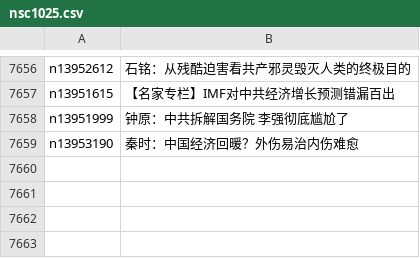
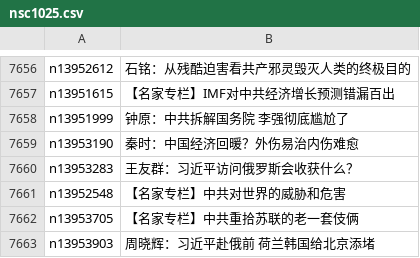
Before and after one commit to epic-marker/epoch-comment, a CSV file: indexes/nsc1025.csv, drawn as a sheet; only a part is shown, gaps mark what is left out; the diff names each change by its address in the sheet, - before the commit and + after, or states it on an @@ line.

```diff
--- a/indexes/nsc1025.csv
+++ b/indexes/nsc1025.csv
+row 7660: n13953283 | 王友群：习近平访问俄罗斯会收获什么？
+row 7661: n13952548 | 【名家专栏】中共对世界的威胁和危害
+row 7662: n13953705 | 【名家专栏】中共重拾苏联的老一套伎俩
+row 7663: n13953903 | 周晓辉：习近平赴俄前 荷兰韩国给北京添堵
```
Also changed, not shown: indexes/nsc993.csv, 15 other files.
